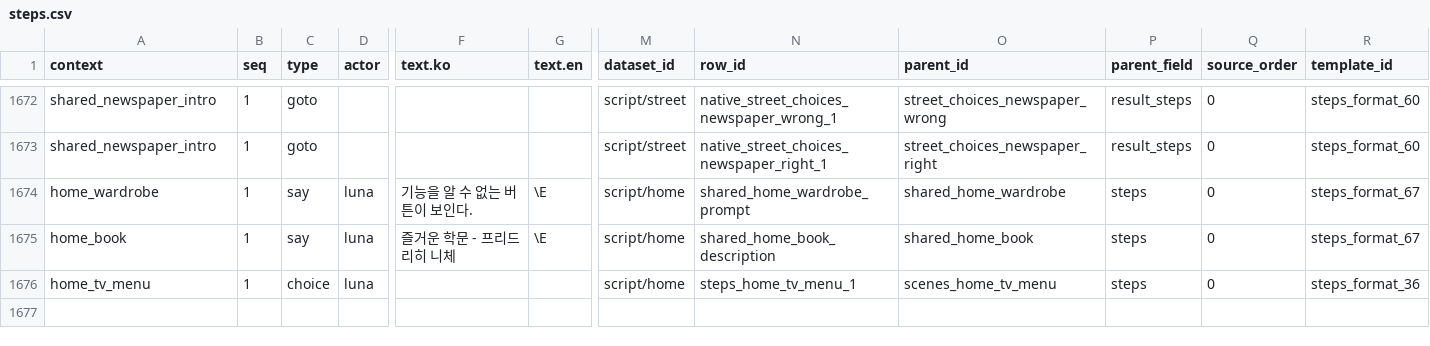
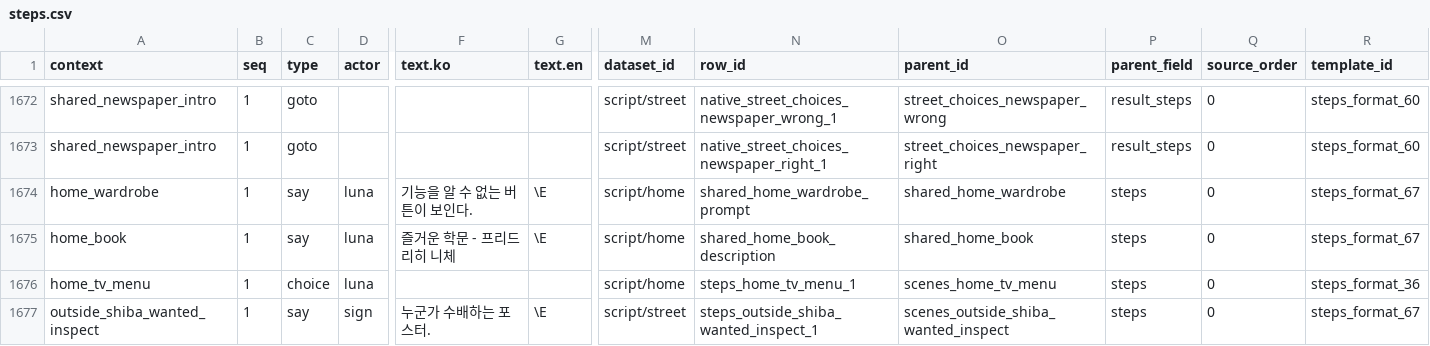
Before and after one commit to Team-SimChung/Human-Bartender, a CSV file: HumanBartender/Assets/StreamingAssets/csv/story/steps.csv, drawn as a sheet; only a part is shown, gaps mark what is left out; rows hold the shown columns only; the diff names each change by its address in the sheet, - before the commit and + after, or states it on an @@ line.

```diff
--- a/HumanBartender/Assets/StreamingAssets/csv/story/steps.csv
+++ b/HumanBartender/Assets/StreamingAssets/csv/story/steps.csv
+row 1677: outside_shiba_wanted_inspect | 1 | say | sign | 누군가 수배하는 포스터. | \E | script/street | steps_outside_shiba_wanted_inspect_1 | scenes_outside_shiba_wanted_inspect | steps | 0 | steps_format_67
```
Also changed, not shown: HumanBartender/Assets/StreamingAssets/csv/story/scenes.csv, 7 other files.
